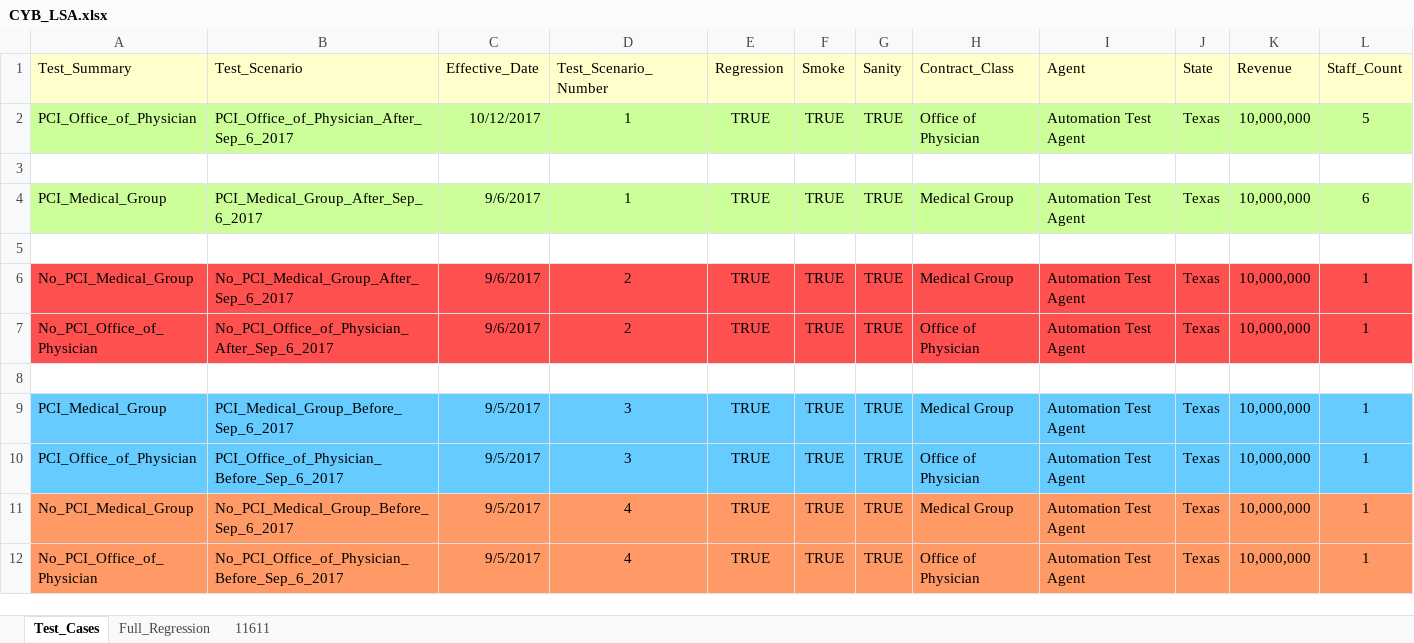
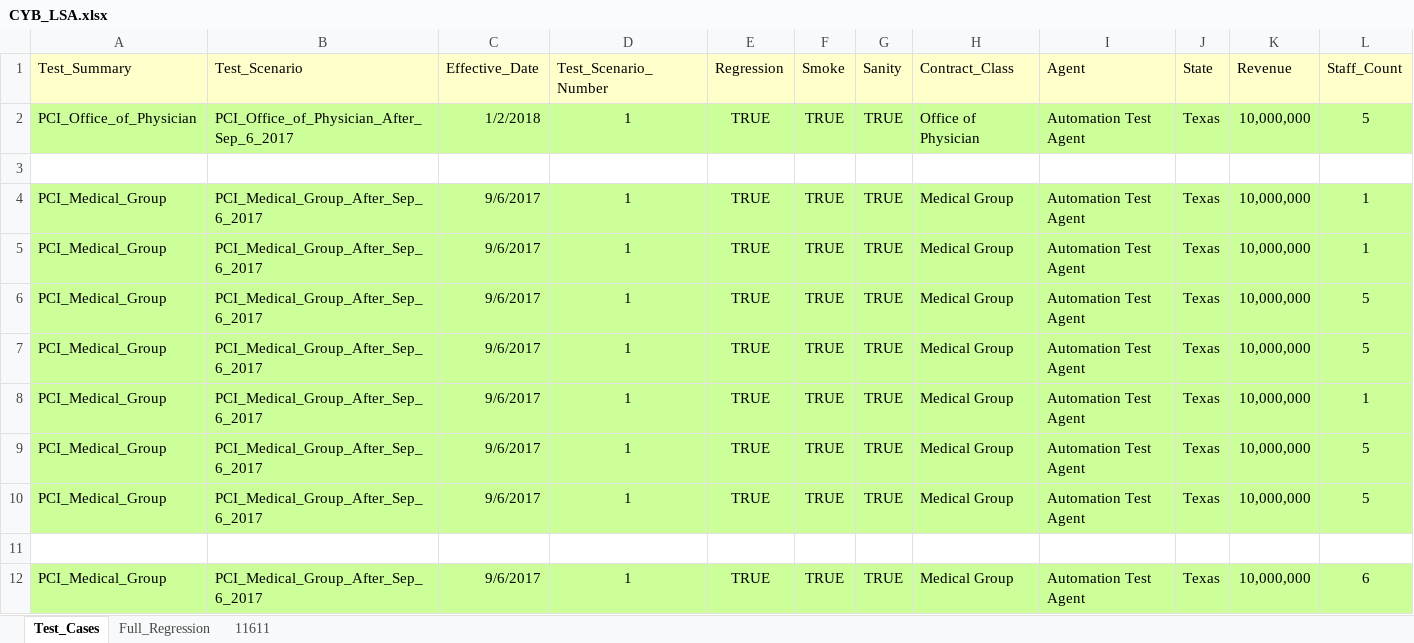
Before and after one commit to kenito2050/Python-Page-Object-Framework-Example, an Excel workbook: utilities/Excel_Sheets/Products/CYB_LSA.xlsx, sheet Test_Cases, drawn as a sheet; only a part is shown; the shorter side is filled out with more unchanged rows; values as stored, in another font and other column widths than the file's, no borders; rows hold the shown columns only; the diff names each change by its address in the sheet, - before the commit and + after, or states it on an @@ line.

```diff
--- a/utilities/Excel_Sheets/Products/CYB_LSA.xlsx (sheet Test_Cases)
+++ b/utilities/Excel_Sheets/Products/CYB_LSA.xlsx (sheet Test_Cases)
-C2 (Effective_Date): 10/12/2017
+C2 (Effective_Date): 1/2/2018
+row 3: (empty)
+row 4: PCI_Medical_Group | PCI_Medical_Group_After_Sep_6_2017 | 9/6/2017 | 1 | TRUE | TRUE | TRUE | Medical Group | Automation Test Agent | Texas | 10,000,000 | 1
+row 5: PCI_Medical_Group | PCI_Medical_Group_After_Sep_6_2017 | 9/6/2017 | 1 | TRUE | TRUE | TRUE | Medical Group | Automation Test Agent | Texas | 10,000,000 | 1
+row 6: PCI_Medical_Group | PCI_Medical_Group_After_Sep_6_2017 | 9/6/2017 | 1 | TRUE | TRUE | TRUE | Medical Group | Automation Test Agent | Texas | 10,000,000 | 5
+row 7: PCI_Medical_Group | PCI_Medical_Group_After_Sep_6_2017 | 9/6/2017 | 1 | TRUE | TRUE | TRUE | Medical Group | Automation Test Agent | Texas | 10,000,000 | 5
+row 8: PCI_Medical_Group | PCI_Medical_Group_After_Sep_6_2017 | 9/6/2017 | 1 | TRUE | TRUE | TRUE | Medical Group | Automation Test Agent | Texas | 10,000,000 | 1
+row 9: PCI_Medical_Group | PCI_Medical_Group_After_Sep_6_2017 | 9/6/2017 | 1 | TRUE | TRUE | TRUE | Medical Group | Automation Test Agent | Texas | 10,000,000 | 5
+row 10: PCI_Medical_Group | PCI_Medical_Group_After_Sep_6_2017 | 9/6/2017 | 1 | TRUE | TRUE | TRUE | Medical Group | Automation Test Agent | Texas | 10,000,000 | 5
```
Also changed, not shown: sheet Full_Regression, utilities/Excel_Sheets/Products/CYB_TMLT.xlsx, utilities/Excel_Sheets/Products/CYB_USI.xlsx, 30 other files.
